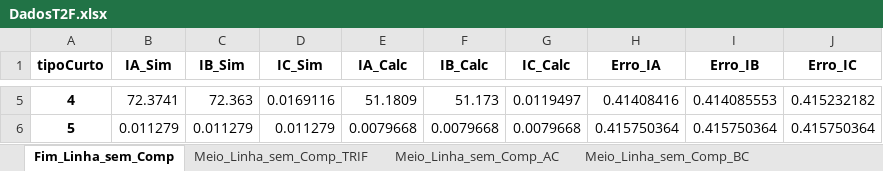
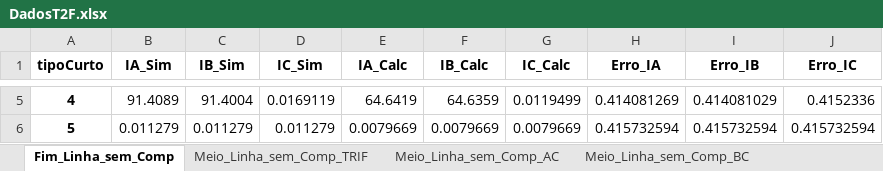
Before and after one commit to LeonardoFdSantos/CurtosT2F, an Excel workbook: T2F_MATLAB/Curto_Circuito/DadosT2F.xlsx, sheet Fim_Linha_sem_Comp, drawn as a sheet; only a part is shown, gaps mark what is left out; values as stored, in another font and other column widths than the file's, no borders; the diff covers the shown part only; the diff names each change by its address in the sheet, - before the commit and + after, or states it on an @@ line.

```diff
--- a/T2F_MATLAB/Curto_Circuito/DadosT2F.xlsx (sheet Fim_Linha_sem_Comp)
+++ b/T2F_MATLAB/Curto_Circuito/DadosT2F.xlsx (sheet Fim_Linha_sem_Comp)
-B5 (IA_Sim): 72.3741
+B5 (IA_Sim): 91.4089
-C5 (IB_Sim): 72.363
+C5 (IB_Sim): 91.4004
-D5 (IC_Sim): 0.0169116
+D5 (IC_Sim): 0.0169119
-E5 (IA_Calc): 51.1809
+E5 (IA_Calc): 64.6419
-F5 (IB_Calc): 51.173
+F5 (IB_Calc): 64.6359
-G5 (IC_Calc): 0.0119497
+G5 (IC_Calc): 0.0119499
-H5 (Erro_IA): 0.41408416
+H5 (Erro_IA): 0.414081269
-I5 (Erro_IB): 0.414085553
+I5 (Erro_IB): 0.414081029
-J5 (Erro_IC): 0.415232182
+J5 (Erro_IC): 0.4152336
-E6 (IA_Calc): 0.0079668
+E6 (IA_Calc): 0.0079669
-F6 (IB_Calc): 0.0079668
+F6 (IB_Calc): 0.0079669
-G6 (IC_Calc): 0.0079668
+G6 (IC_Calc): 0.0079669
-H6 (Erro_IA): 0.415750364
+H6 (Erro_IA): 0.415732594
-I6 (Erro_IB): 0.415750364
+I6 (Erro_IB): 0.415732594
-J6 (Erro_IC): 0.415750364
+J6 (Erro_IC): 0.415732594
```
Also changed, not shown: 27 edited cells elsewhere in this sheet, sheet Meio_Linha_com_Comp_AB, sheet Meio_Linha_com_Comp_TRIF, sheet Meio_Linha_sem_Comp_TRIF, sheet Meio_Linha_sem_Comp_AB, sheet Meio_Linha_com_Comp_BC, sheet Meio_Linha_com_Comp_AC, 3 more sheets, T2F_MATLAB/Curto_Circuito/DadosTrifasicoT2F.xlsx, 22 other files.
